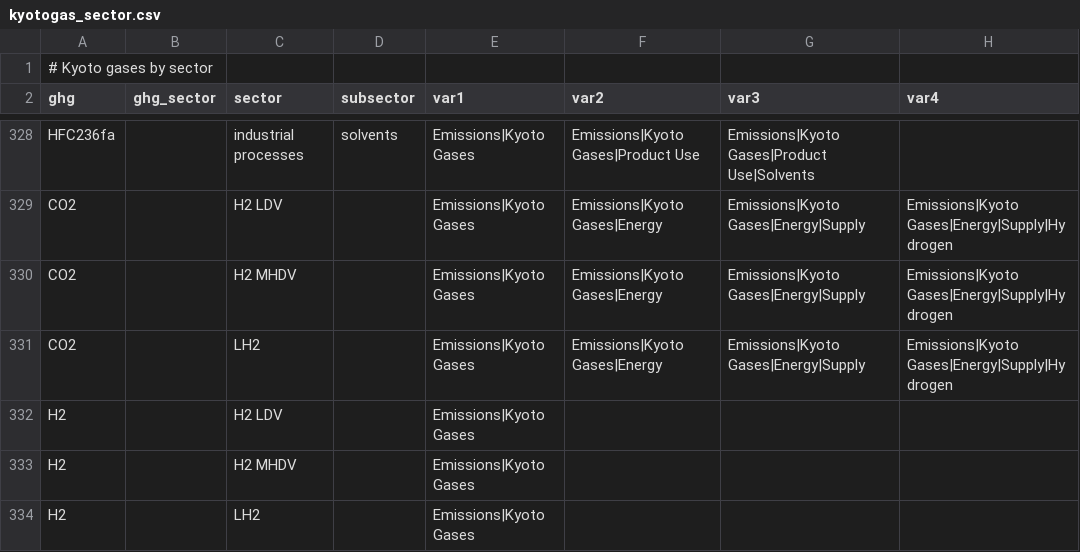
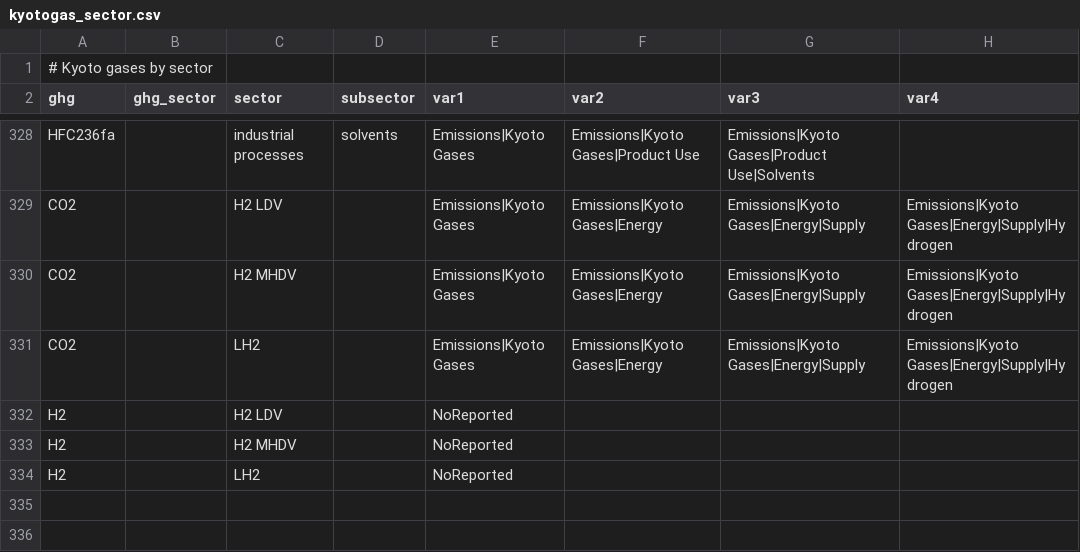
Before and after one commit to umd-cgs/gcamreport, a CSV file: inst/extdata/mappings/GCAM7.2/kyotogas_sector.csv, drawn as a sheet; only a part is shown, gaps mark what is left out; the diff names each change by its address in the sheet, - before the commit and + after, or states it on an @@ line.

Commit message:
Remove H2 from kyoto gas,
since it is not within the "Kyoto Basket"

```diff
--- a/inst/extdata/mappings/GCAM7.2/kyotogas_sector.csv
+++ b/inst/extdata/mappings/GCAM7.2/kyotogas_sector.csv
-E332:E334 (var1): Emissions|Kyoto Gases
+E332:E334 (var1): NoReported
```
Also changed, not shown: inst/extdata/mappings/GCAMScenarioMIPCMIP7/kyotogas_sector.csv, 2 other files.
